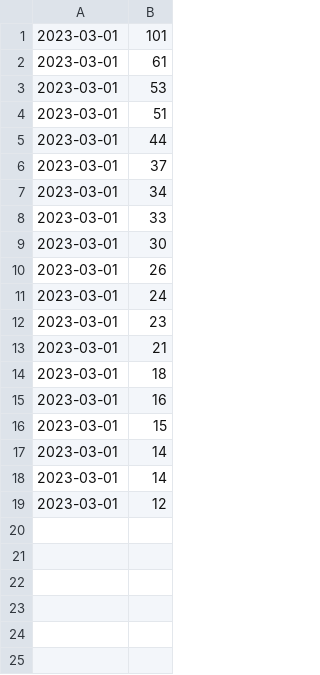
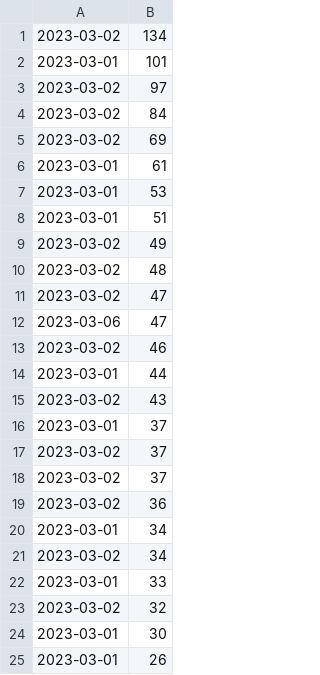
Before and after one commit to JackMarelli/Python-General, a CSV file: projects/kung_fruit/chart.csv, drawn as a sheet; only a part is shown; the shorter side is filled out with more unchanged rows; the diff covers the shown part only.

Commit message:
chart update

```diff
--- a/projects/kung_fruit/chart.csv
+++ b/projects/kung_fruit/chart.csv
@@ -1,2 +1,6 @@
+2023-03-02,134
 2023-03-01,101
+2023-03-02,97
+2023-03-02,84
+2023-03-02,69
 2023-03-01,61
@@ -4,6 +8,17 @@
 2023-03-01,51
+2023-03-02,49
+2023-03-02,48
+2023-03-02,47
+2023-03-06,47
+2023-03-02,46
 2023-03-01,44
+2023-03-02,43
 2023-03-01,37
+2023-03-02,37
+2023-03-02,37
+2023-03-02,36
 2023-03-01,34
+2023-03-02,34
 2023-03-01,33
+2023-03-02,32
 2023-03-01,30
```
Also changed, not shown: 12 added rows elsewhere in this file, 1 other file.
